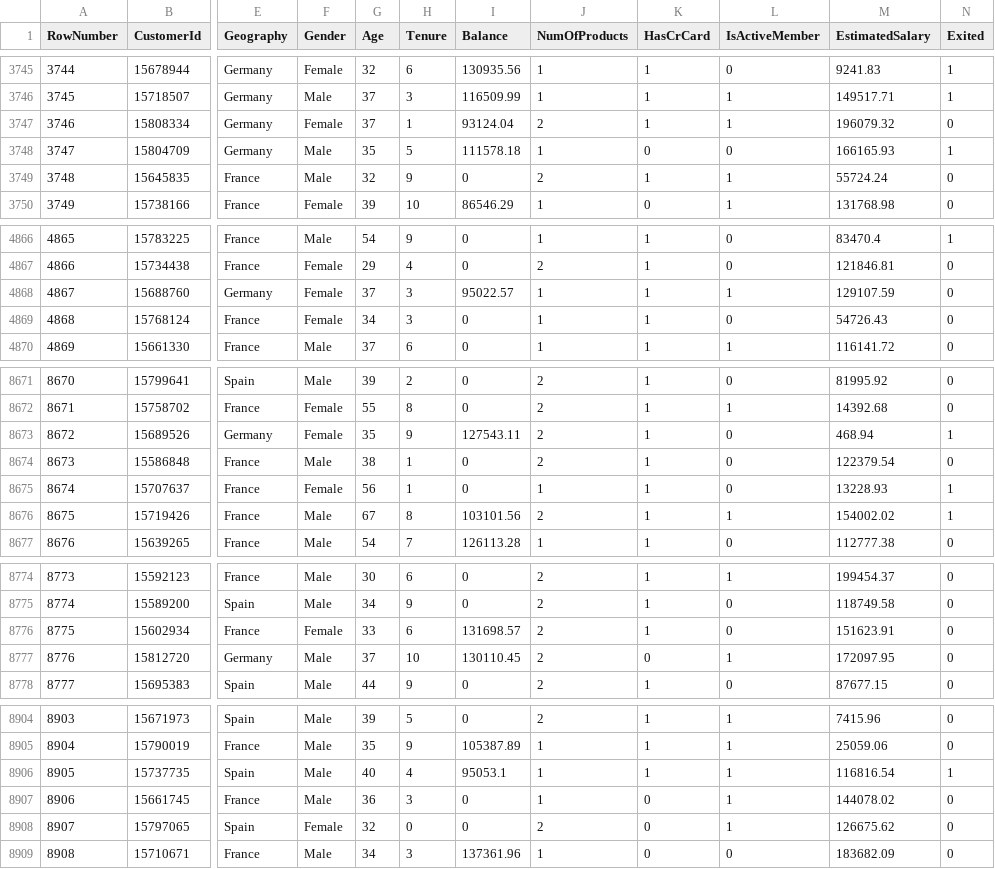
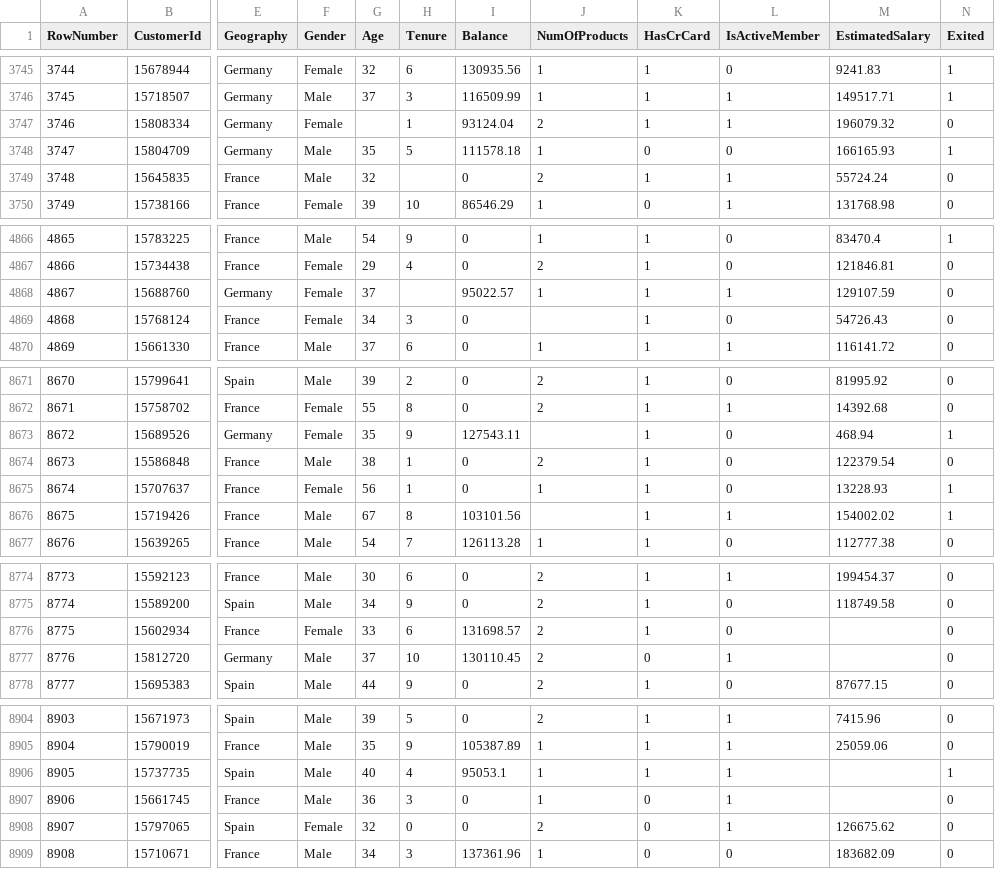
Before and after one commit to levine01/Group6_Phase3_Project, a CSV file: Churn Modeling_set.csv (was Churn Modeling.csv), drawn as a sheet; only a part is shown, gaps mark what is left out; the diff covers the shown part only; the diff names each change by its address in the sheet, - before the commit and + after, or states it on an @@ line.

```diff
--- a/Churn Modeling.csv
+++ b/Churn Modeling_set.csv
-G3747 (Age): 37
+G3747 (Age): (empty)
-H3749 (Tenure): 9
+H3749 (Tenure): (empty)
-H4868 (Tenure): 3
+H4868 (Tenure): (empty)
-J4869 (NumOfProducts): 1
+J4869 (NumOfProducts): (empty)
-J8673 (NumOfProducts): 2
+J8673 (NumOfProducts): (empty)
-J8676 (NumOfProducts): 2
+J8676 (NumOfProducts): (empty)
-M8776 (EstimatedSalary): 151623.91
+M8776 (EstimatedSalary): (empty)
-M8777 (EstimatedSalary): 172097.95
+M8777 (EstimatedSalary): (empty)
-M8906 (EstimatedSalary): 116816.54
+M8906 (EstimatedSalary): (empty)
-M8907 (EstimatedSalary): 144078.02
+M8907 (EstimatedSalary): (empty)
```
Also changed, not shown: 74 edited cells elsewhere in this file, 2 other files.
